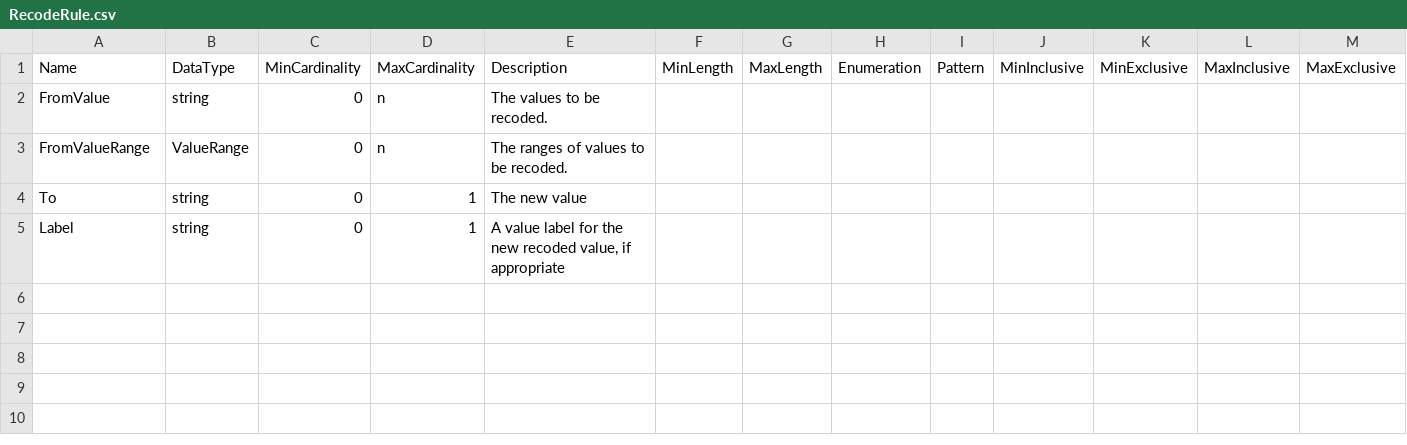
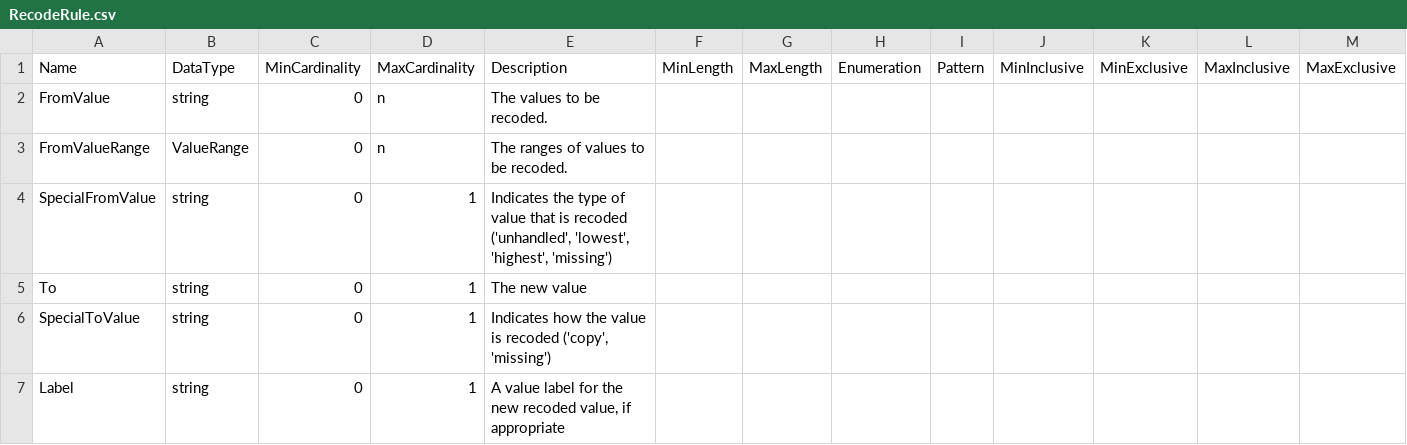
Before and after one commit to ddialliance/sdtl, a CSV file: CompositeTypes/RecodeRule/RecodeRule.csv, drawn as a sheet; only a part is shown; rows hold the shown columns only; the diff names each change by its address in the sheet, - before the commit and + after, or states it on an @@ line.

Commit message:
Allow recode rules to specify special values like unhandled and copy

```diff
--- a/CompositeTypes/RecodeRule/RecodeRule.csv
+++ b/CompositeTypes/RecodeRule/RecodeRule.csv
+row 4: SpecialFromValue | string | 0 | 1 | Indicates the type of value that is recoded ('unhandled', 'lowest', 'highest', 'missing')
+row 6: SpecialToValue | string | 0 | 1 | Indicates how the value is recoded ('copy', 'missing')
```
